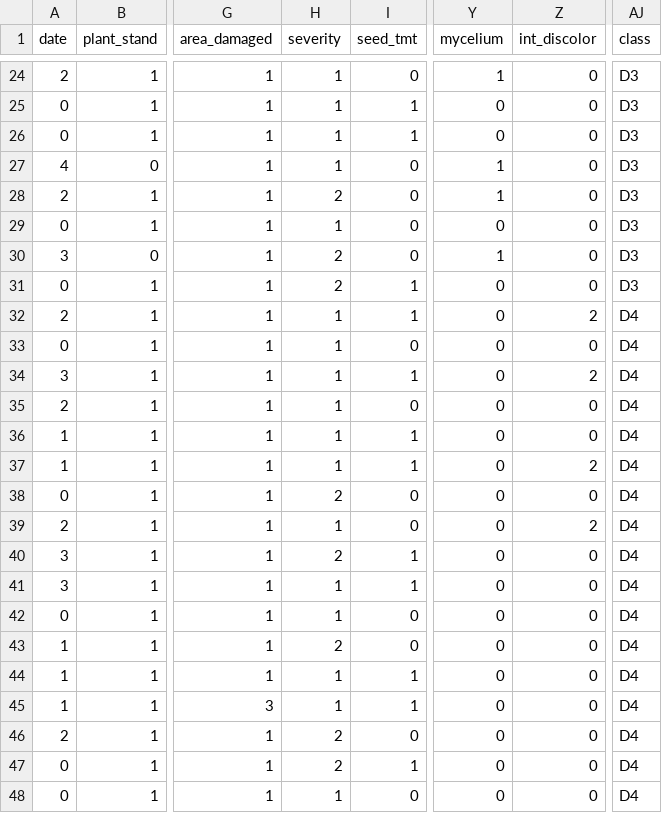
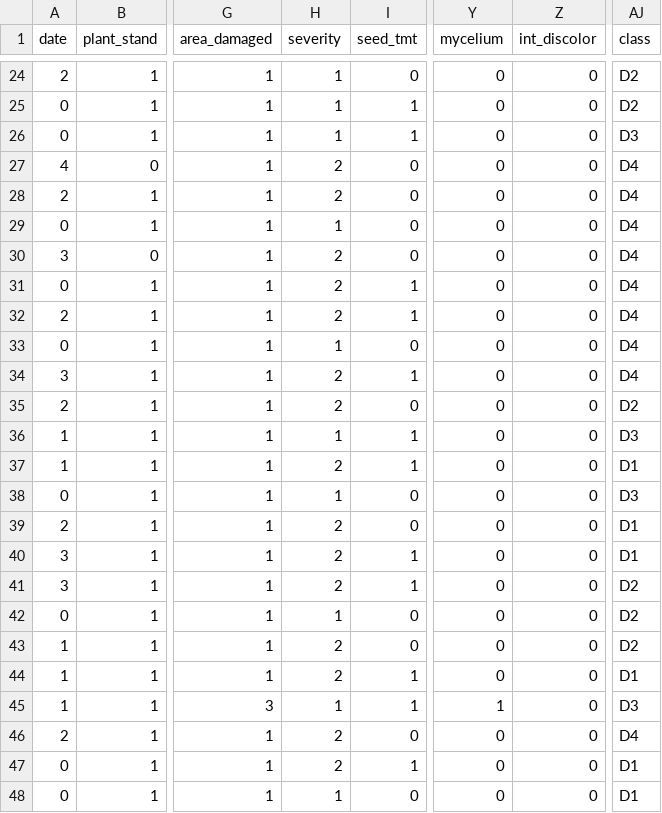
Before and after one commit to Stonen2/MachineLearning, a CSV file: Project1_TurnIn/PreProcessedSoybean_Noise.csv, drawn as a sheet; only a part is shown, gaps mark what is left out; the diff covers the shown part only; the diff names each change by its address in the sheet, - before the commit and + after, or states it on an @@ line.

```diff
--- a/Project1_TurnIn/PreProcessedSoybean_Noise.csv
+++ b/Project1_TurnIn/PreProcessedSoybean_Noise.csv
-Y24 (mycelium): 1
+Y24 (mycelium): 0
-AJ24:AJ25 (class): D3
+AJ24:AJ25 (class): D2
-H27 (severity): 1
+H27 (severity): 2
-Y27:Y28 (mycelium): 1
+Y27:Y28 (mycelium): 0
-AJ27:AJ31 (class): D3
+AJ27:AJ31 (class): D4
-Y30 (mycelium): 1
+Y30 (mycelium): 0
-H32 (severity): 1
+H32 (severity): 2
-Z32 (int_discolor): 2
+Z32 (int_discolor): 0
-H34:H35 (severity): 1
+H34:H35 (severity): 2
-Z34 (int_discolor): 2
+Z34 (int_discolor): 0
-AJ35 (class): D4
+AJ35 (class): D2
-AJ36 (class): D4
+AJ36 (class): D3
-H37 (severity): 1
+H37 (severity): 2
-Z37 (int_discolor): 2
+Z37 (int_discolor): 0
-AJ37 (class): D4
+AJ37 (class): D1
-H38 (severity): 2
+H38 (severity): 1
-AJ38 (class): D4
+AJ38 (class): D3
-H39 (severity): 1
+H39 (severity): 2
-Z39 (int_discolor): 2
+Z39 (int_discolor): 0
-AJ39:AJ40 (class): D4
+AJ39:AJ40 (class): D1
-H41 (severity): 1
+H41 (severity): 2
-AJ41:AJ43 (class): D4
+AJ41:AJ43 (class): D2
-H44 (severity): 1
+H44 (severity): 2
-AJ44 (class): D4
+AJ44 (class): D1
-Y45 (mycelium): 0
+Y45 (mycelium): 1
-AJ45 (class): D4
+AJ45 (class): D3
-AJ47:AJ48 (class): D4
+AJ47:AJ48 (class): D1
```
Also changed, not shown: 44 edited cells elsewhere in this file, Project1_TurnIn/ExperimentalSummary.csv, Project1_TurnIn/PreProcessedCancer_Noise.csv, 23 other files.
